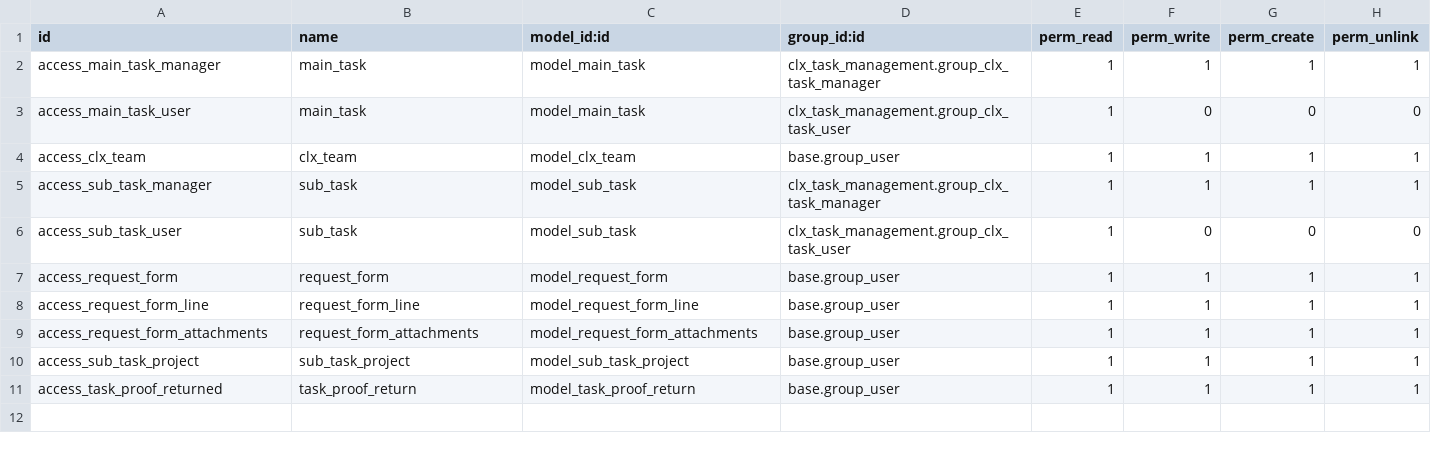
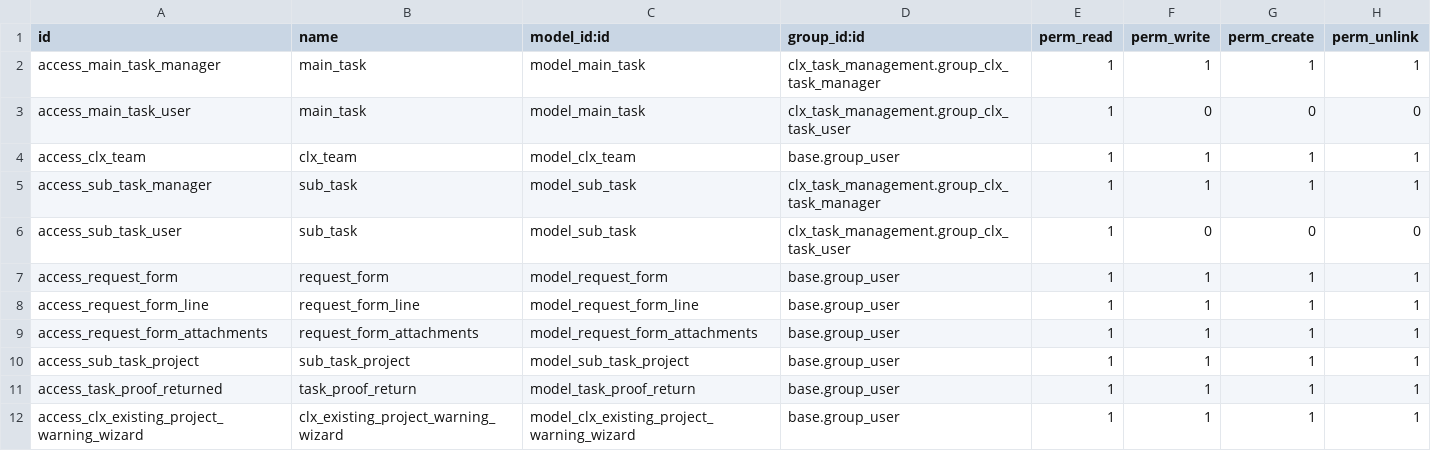
Before and after one commit to danimardiana/odoo, a CSV file: clx_task_management/security/ir.model.access.csv, drawn as a sheet; the diff names each change by its address in the sheet, - before the commit and + after, or states it on an @@ line.

Commit message:
check for exising open projects and popup dialog warning

```diff
--- a/clx_task_management/security/ir.model.access.csv
+++ b/clx_task_management/security/ir.model.access.csv
+row 12: access_clx_existing_project_warning_wizard | clx_existing_project_warning_wizard | model_clx_existing_project_warning_wizard | base.group_user | 1 | 1 | 1 | 1
```
Also changed, not shown: 5 other files.
